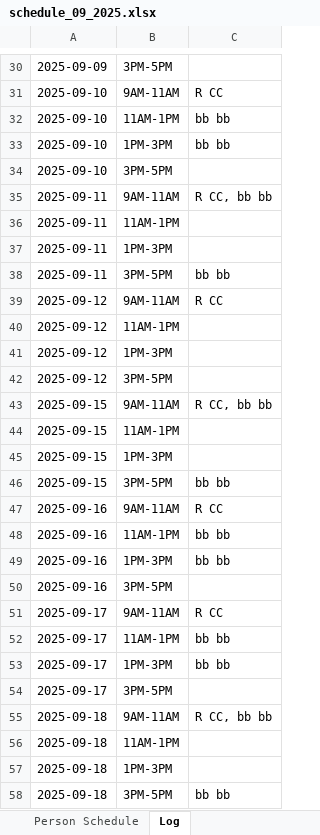
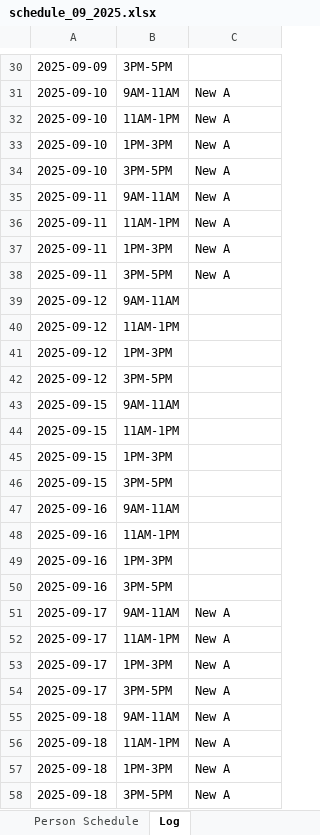
Before and after one commit to rrogerc/smr_scheduler, an Excel workbook: schedules/schedule_09_2025.xlsx, sheet Log, drawn as a sheet; only a part is shown, gaps mark what is left out; values as stored, in another font and other column widths than the file's, no borders; the diff covers the shown part only; the diff names each change by its address in the sheet, - before the commit and + after, or states it on an @@ line.

```diff
--- a/schedules/schedule_09_2025.xlsx (sheet Log)
+++ b/schedules/schedule_09_2025.xlsx (sheet Log)
-C31: R CC
+C31: New A
-C32:C33: bb bb
+C32:C33: New A
-C34: (empty)
+C34: New A
-C35: R CC, bb bb
+C35: New A
-C36:C37: (empty)
+C36:C37: New A
-C38: bb bb
+C38: New A
-C39: R CC
+C39: (empty)
-C43: R CC, bb bb
+C43: (empty)
-C46: bb bb
+C46: (empty)
-C47: R CC
+C47: (empty)
-C48:C49: bb bb
+C48:C49: (empty)
-C51: R CC
+C51: New A
-C52:C53: bb bb
+C52:C53: New A
-C54: (empty)
+C54: New A
-C55: R CC, bb bb
+C55: New A
-C56:C57: (empty)
+C56:C57: New A
-C58: bb bb
+C58: New A
```
Also changed, not shown: 14 added rows, 24 removed rows and 84 edited cells elsewhere in this sheet, sheet Monthly Schedule, sheet Person Schedule, 1 other file.
